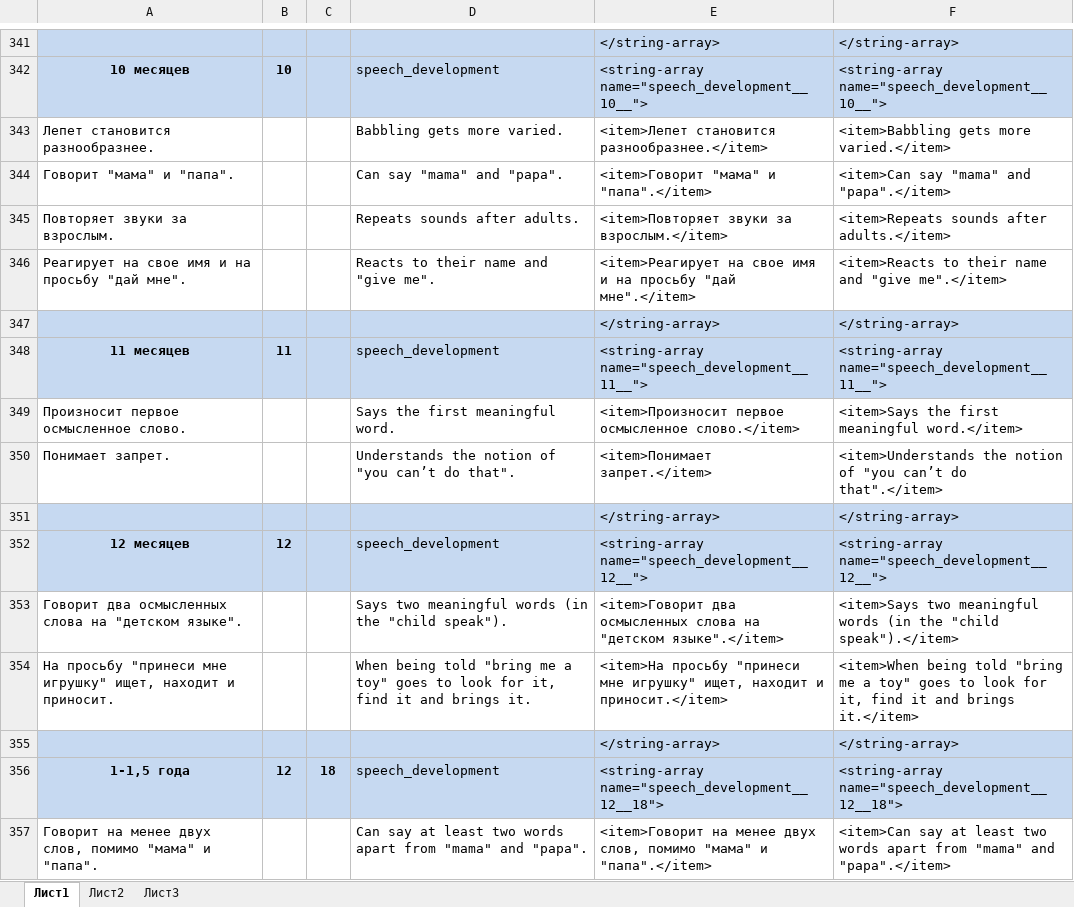
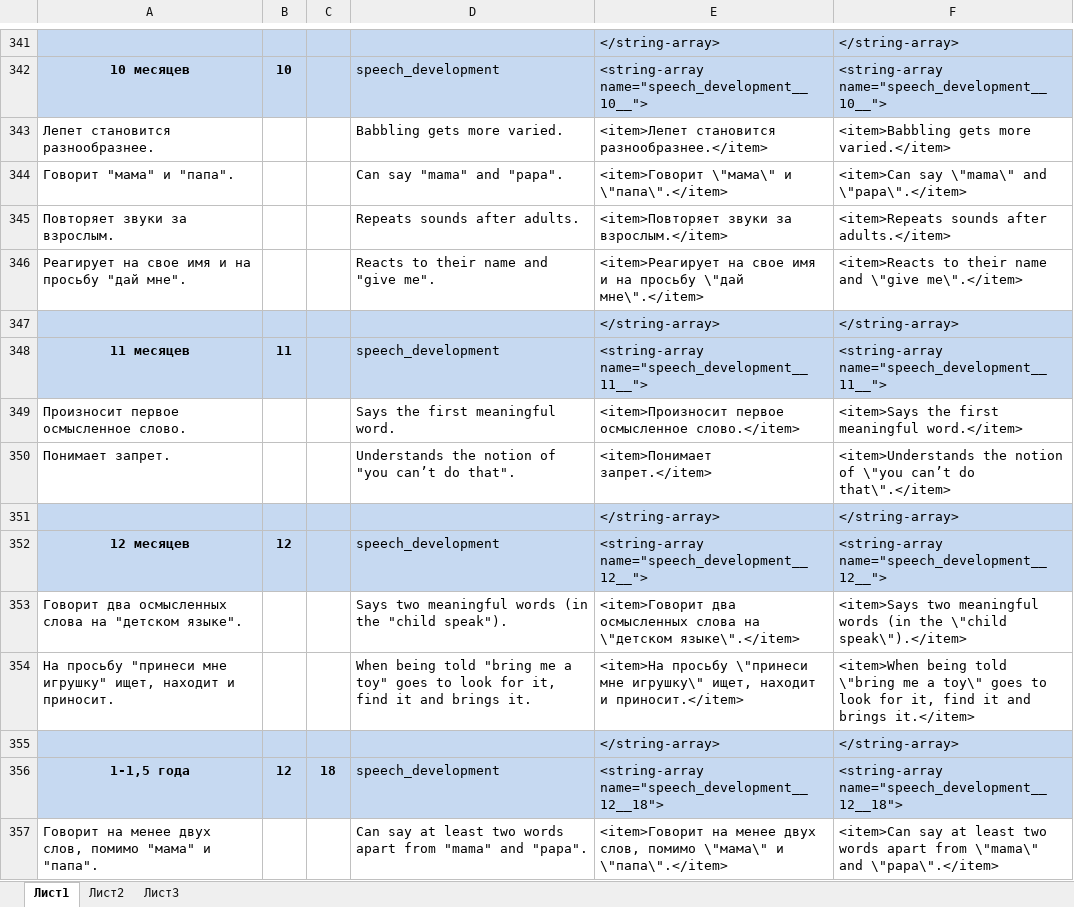
Before and after one commit to workaholicsClub/healthvectorApp-old, an Excel workbook: Вектор развития ru-en 1.0 (56) Достижения.xlsx, sheet Лист1, drawn as a sheet; only a part is shown, gaps mark what is left out; values as stored, in another font and other column widths than the file's, no borders; the diff covers the shown part only; the diff names each change by its address in the sheet, - before the commit and + after, or states it on an @@ line.

```diff
--- a/Вектор развития ru-en 1.0 (56) Достижения.xlsx (sheet Лист1)
+++ b/Вектор развития ru-en 1.0 (56) Достижения.xlsx (sheet Лист1)
-E344: <item>Говорит "мама" и "папа".</item>
+E344: <item>Говорит \"мама\" и \"папа\".</item>
-F344: <item>Can say "mama" and "papa".</item>
+F344: <item>Can say \"mama\" and \"papa\".</item>
-E346: …на просьбу "дай мне".</item>
+E346: …на просьбу \"дай мне\".</item>
-F346: …name and "give me".</item>
+F346: …name and \"give me\".</item>
-F350: …notion of "you can’t do that".</item>
+F350: …notion of \"you can’t do that\".</item>
-E353: …слова на "детском языке".</item>
+E353: …слова на \"детском языке\".</item>
-F353: …(in the "child speak").</item>
+F353: …(in the \"child speak\").</item>
-E354: <item>На просьбу "принеси мне игрушку" ищет, находит…
+E354: <item>На просьбу \"принеси мне игрушку\" ищет, находит…
-F354: …being told "bring me a toy" goes to…
+F354: …being told \"bring me a toy\" goes to…
-E357: …слов, помимо "мама" и "папа".</item>
+E357: …слов, помимо \"мама\" и \"папа\".</item>
-F357: …apart from "mama" and "papa".</item>
+F357: …apart from \"mama\" and \"papa\".</item>
```
Also changed, not shown: 48 edited cells elsewhere in this sheet, formulas that keep their value, Вектор развития ru-en 1.0 (56).xlsx, 6 other files.
